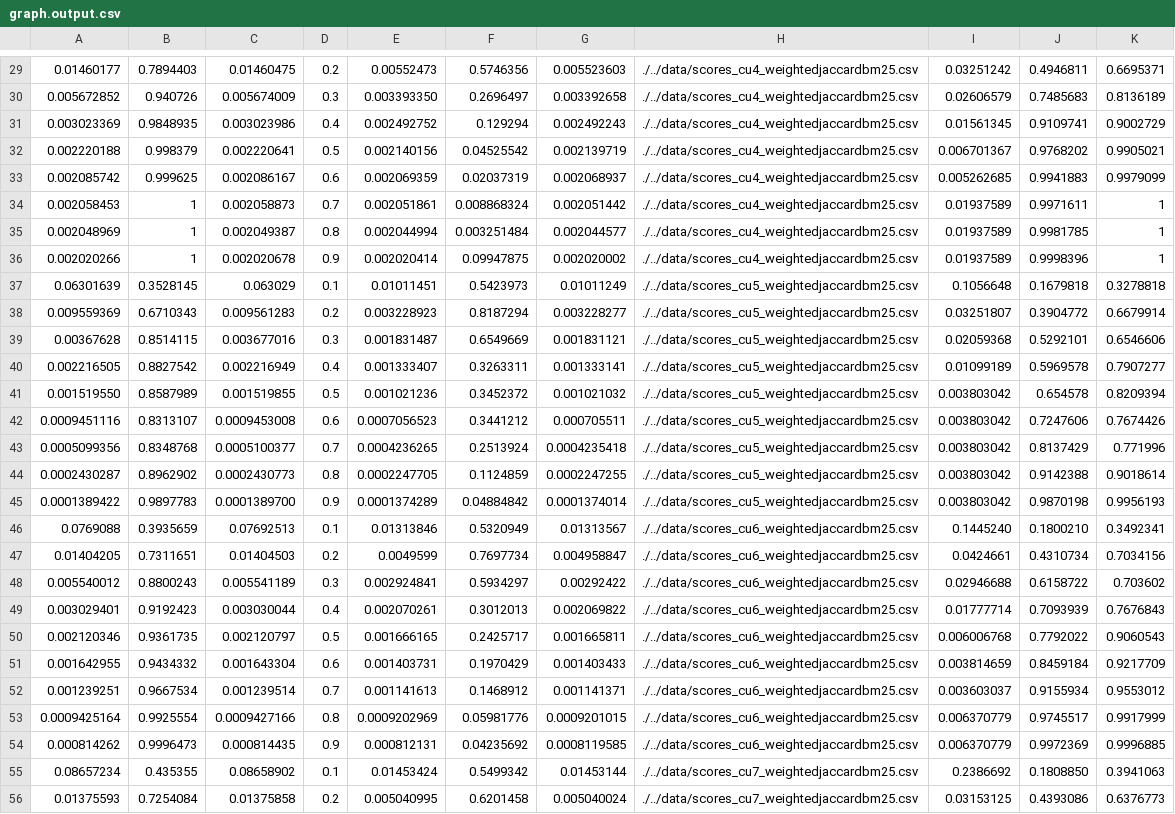
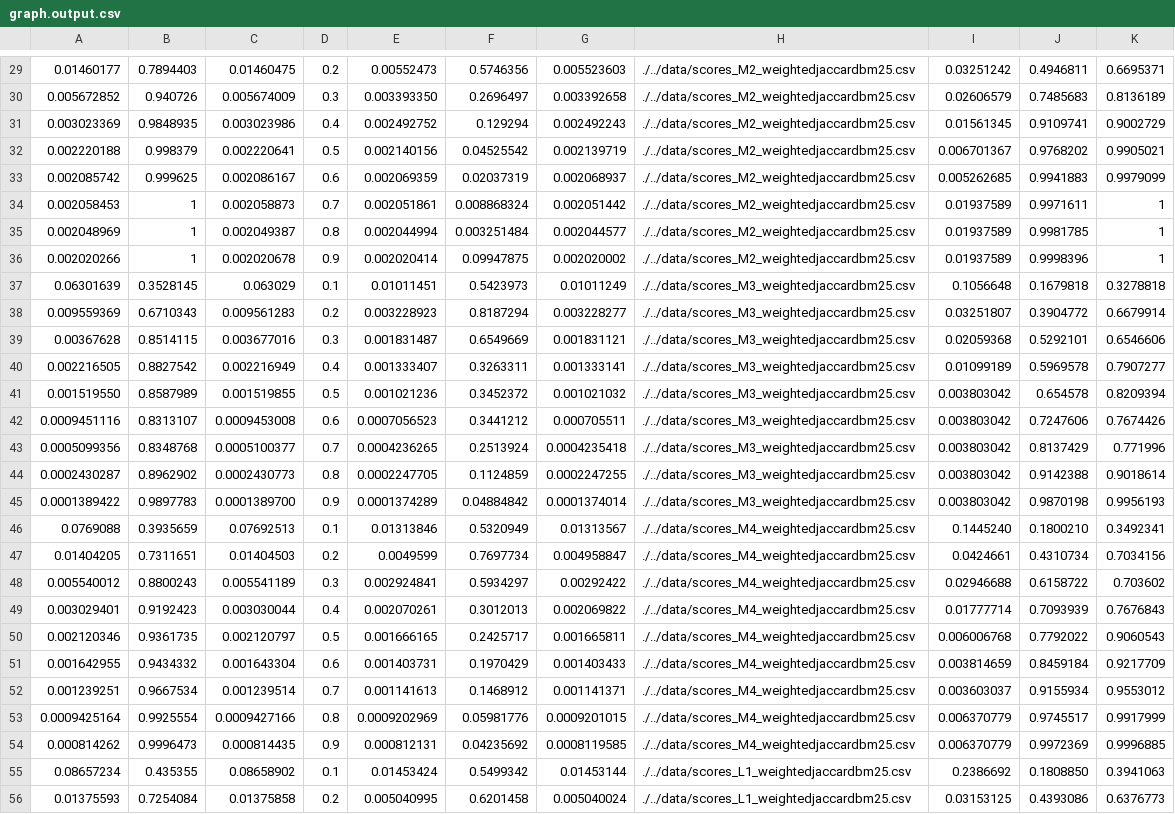
Before and after one commit to hussaibi/libclustER, a CSV file: trunk/results/results-parser/graph.output.csv, drawn as a sheet; only a part is shown, gaps mark what is left out; the diff covers the shown part only; the diff names each change by its address in the sheet, - before the commit and + after, or states it on an @@ line.

```diff
--- a/trunk/results/results-parser/graph.output.csv
+++ b/trunk/results/results-parser/graph.output.csv
-H29:H36: ./../data/scores_cu4_weightedjaccardbm25.csv
+H29:H36: ./../data/scores_M2_weightedjaccardbm25.csv
-H37:H45: ./../data/scores_cu5_weightedjaccardbm25.csv
+H37:H45: ./../data/scores_M3_weightedjaccardbm25.csv
-H46:H54: ./../data/scores_cu6_weightedjaccardbm25.csv
+H46:H54: ./../data/scores_M4_weightedjaccardbm25.csv
-H55:H56: ./../data/scores_cu7_weightedjaccardbm25.csv
+H55:H56: ./../data/scores_L1_weightedjaccardbm25.csv
```
Also changed, not shown: 89 edited cells elsewhere in this file, trunk/results/results-parser/graph.scale.output.csv, trunk/results/results-parser/output.csv, 1 other file.
